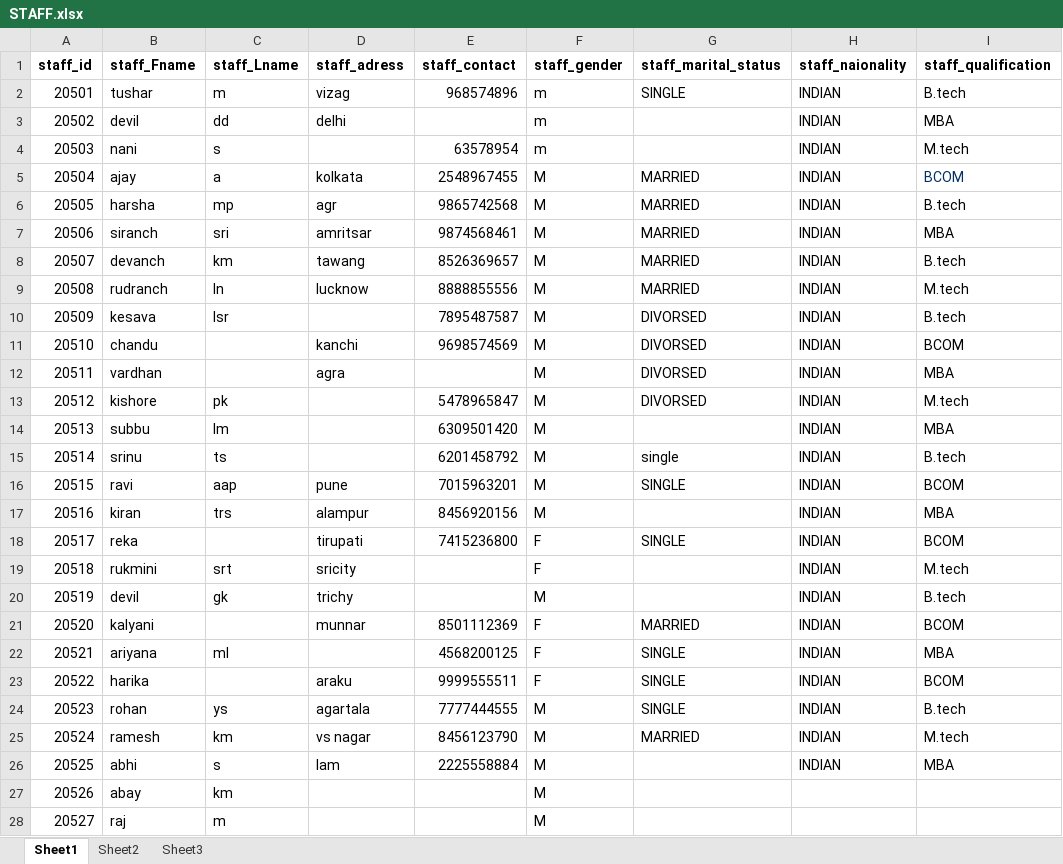
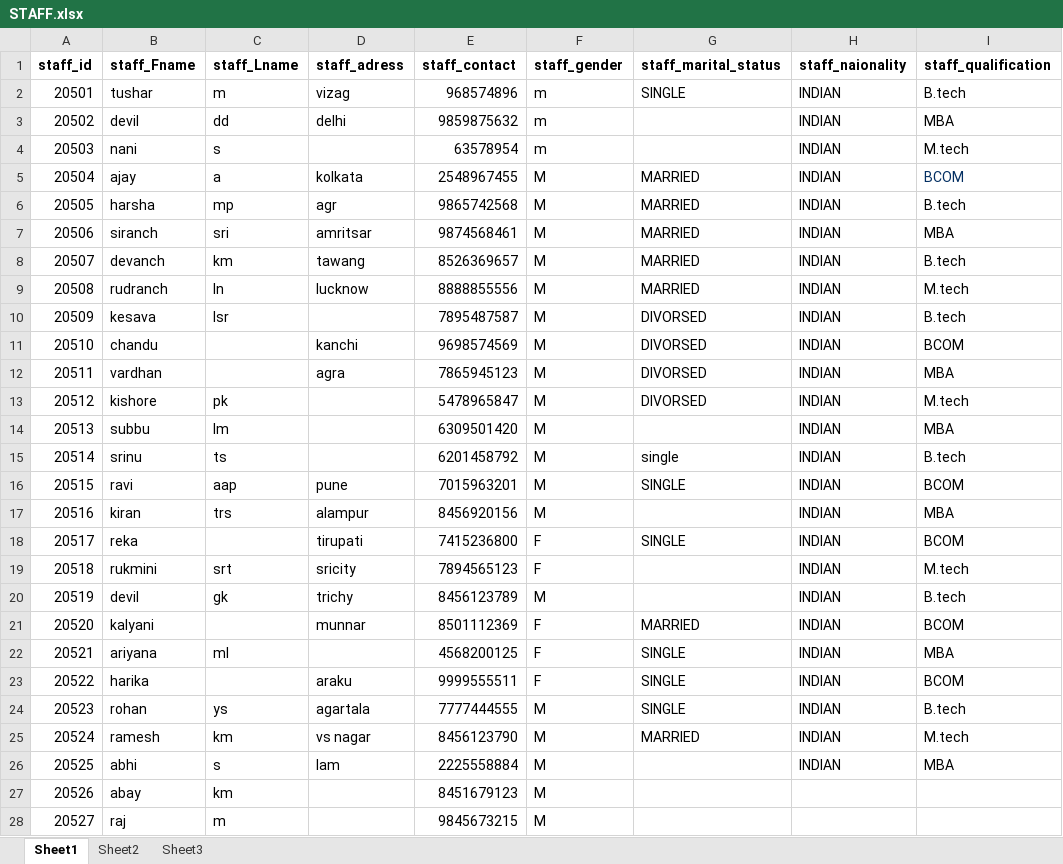
Before and after one commit to fharookshaik/DBMS-Project-Vehicle-Insurance, an Excel workbook: Generate SQL/attachments/STAFF.xlsx, sheet Sheet1, drawn as a sheet; only a part is shown; values as stored, in another font and other column widths than the file's, no borders; the diff names each change by its address in the sheet, - before the commit and + after, or states it on an @@ line.

```diff
--- a/Generate SQL/attachments/STAFF.xlsx (sheet Sheet1)
+++ b/Generate SQL/attachments/STAFF.xlsx (sheet Sheet1)
-E3 (staff_contact): (empty)
+E3 (staff_contact): 9859875632
-E12 (staff_contact): (empty)
+E12 (staff_contact): 7865945123
-E19 (staff_contact): (empty)
+E19 (staff_contact): 7894565123
-E20 (staff_contact): (empty)
+E20 (staff_contact): 8456123789
-E27 (staff_contact): (empty)
+E27 (staff_contact): 8451679123
-E28 (staff_contact): (empty)
+E28 (staff_contact): 9845673215
```
Also changed, not shown: 11 other files.
